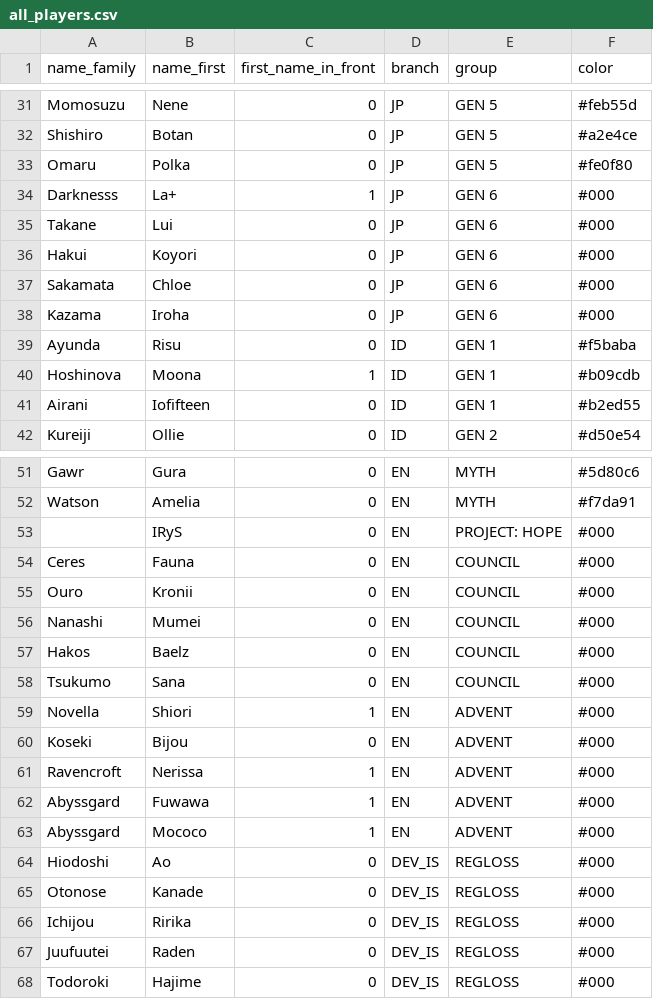
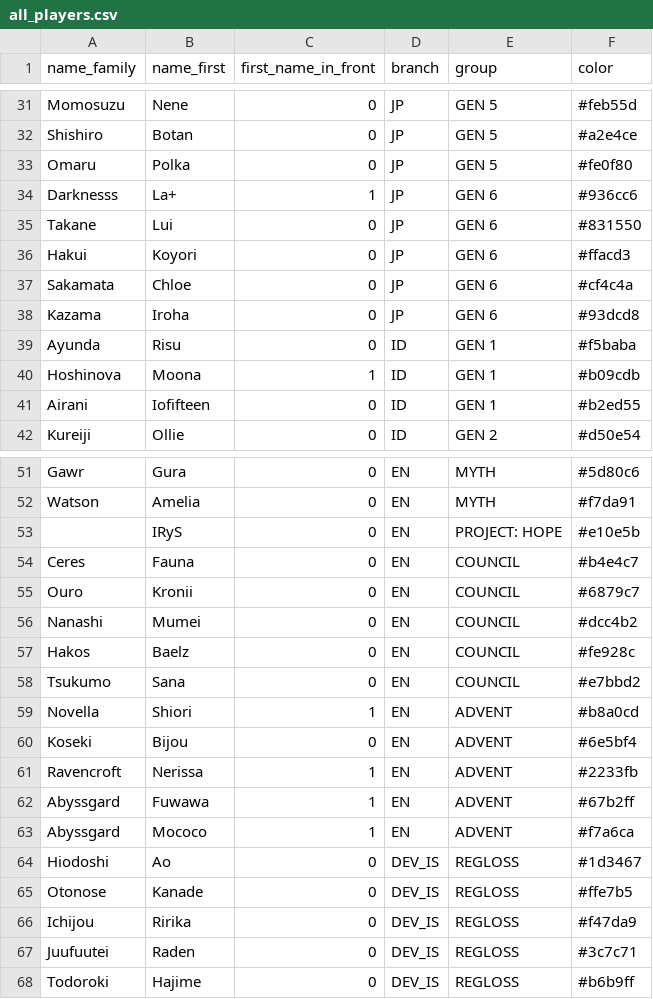
Before and after one commit to chokomancarr/holomarika, a CSV file: database/all_players.csv, drawn as a sheet; only a part is shown, gaps mark what is left out; the diff covers the shown part only.

```diff
--- a/database/all_players.csv
+++ b/database/all_players.csv
@@ -33,7 +33,7 @@
 "Omaru","Polka","0","JP","GEN 5","#fe0f80"
-"Darknesss","La+","1","JP","GEN 6","#000"
-"Takane","Lui","0","JP","GEN 6","#000"
-"Hakui","Koyori","0","JP","GEN 6","#000"
-"Sakamata","Chloe","0","JP","GEN 6","#000"
-"Kazama","Iroha","0","JP","GEN 6","#000"
+"Darknesss","La+","1","JP","GEN 6","#936cc6"
+"Takane","Lui","0","JP","GEN 6","#831550"
+"Hakui","Koyori","0","JP","GEN 6","#ffacd3"
+"Sakamata","Chloe","0","JP","GEN 6","#cf4c4a"
+"Kazama","Iroha","0","JP","GEN 6","#93dcd8"
 "Ayunda","Risu","0","ID","GEN 1","#f5baba"
@@ -52,17 +52,17 @@
 "Watson","Amelia","0","EN","MYTH","#f7da91"
-,"IRyS","0","EN","PROJECT: HOPE","#000"
-"Ceres","Fauna","0","EN","COUNCIL","#000"
-"Ouro","Kronii","0","EN","COUNCIL","#000"
-"Nanashi","Mumei","0","EN","COUNCIL","#000"
-"Hakos","Baelz","0","EN","COUNCIL","#000"
-"Tsukumo","Sana","0","EN","COUNCIL","#000"
-"Novella","Shiori","1","EN","ADVENT","#000"
-"Koseki","Bijou","0","EN","ADVENT","#000"
-"Ravencroft","Nerissa","1","EN","ADVENT","#000"
-"Abyssgard","Fuwawa","1","EN","ADVENT","#000"
-"Abyssgard","Mococo","1","EN","ADVENT","#000"
-"Hiodoshi","Ao","0","DEV_IS","REGLOSS","#000"
-"Otonose","Kanade","0","DEV_IS","REGLOSS","#000"
-"Ichijou","Ririka","0","DEV_IS","REGLOSS","#000"
-"Juufuutei","Raden","0","DEV_IS","REGLOSS","#000"
-"Todoroki","Hajime","0","DEV_IS","REGLOSS","#000"
+,"IRyS","0","EN","PROJECT: HOPE","#e10e5b"
+"Ceres","Fauna","0","EN","COUNCIL","#b4e4c7"
+"Ouro","Kronii","0","EN","COUNCIL","#6879c7"
+"Nanashi","Mumei","0","EN","COUNCIL","#dcc4b2"
+"Hakos","Baelz","0","EN","COUNCIL","#fe928c"
+"Tsukumo","Sana","0","EN","COUNCIL","#e7bbd2"
+"Novella","Shiori","1","EN","ADVENT","#b8a0cd"
+"Koseki","Bijou","0","EN","ADVENT","#6e5bf4"
+"Ravencroft","Nerissa","1","EN","ADVENT","#2233fb"
+"Abyssgard","Fuwawa","1","EN","ADVENT","#67b2ff"
+"Abyssgard","Mococo","1","EN","ADVENT","#f7a6ca"
+"Hiodoshi","Ao","0","DEV_IS","REGLOSS","#1d3467"
+"Otonose","Kanade","0","DEV_IS","REGLOSS","#ffe7b5"
+"Ichijou","Ririka","0","DEV_IS","REGLOSS","#f47da9"
+"Juufuutei","Raden","0","DEV_IS","REGLOSS","#3c7c71"
+"Todoroki","Hajime","0","DEV_IS","REGLOSS","#b6b9ff"
```
Also changed, not shown: 3 edited cells elsewhere in this file, 17 other files.
